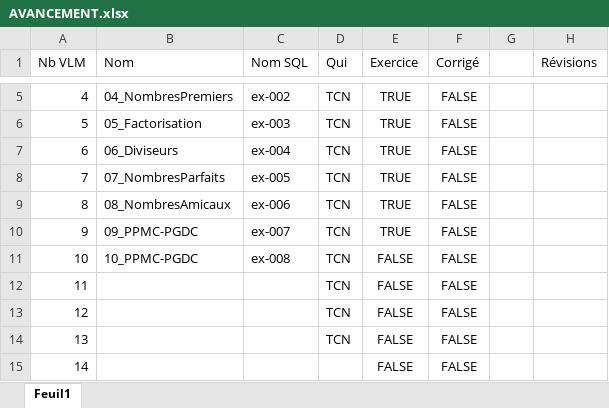
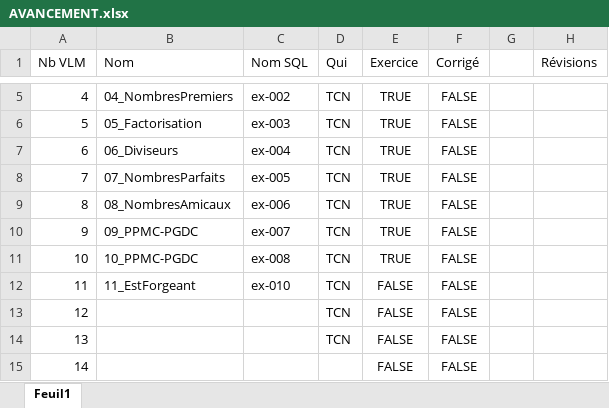
Before and after one commit to C-F-Ramuz/vlm-2025, an Excel workbook: AVANCEMENT.xlsx, sheet Feuil1, drawn as a sheet; only a part is shown, gaps mark what is left out; values as stored, in another font and other column widths than the file's, no borders; the diff names each change by its address in the sheet, - before the commit and + after, or states it on an @@ line.

Commit message:
Nouveaux exercices

```diff
--- a/AVANCEMENT.xlsx (sheet Feuil1)
+++ b/AVANCEMENT.xlsx (sheet Feuil1)
-E11 (Exercice): FALSE
+E11 (Exercice): TRUE
-B12 (Nom): (empty)
+B12 (Nom): 11_EstForgeant
-C12 (Nom SQL): (empty)
+C12 (Nom SQL): ex-010
```
Also changed, not shown: 39 other files.
